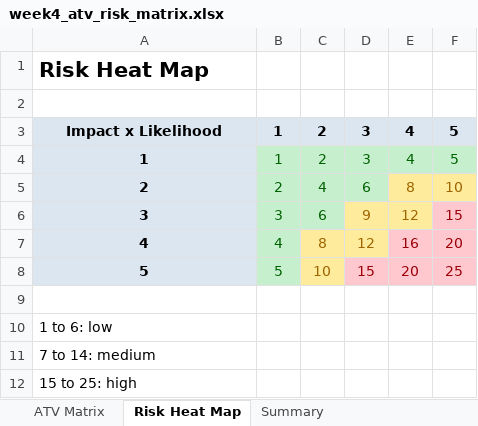
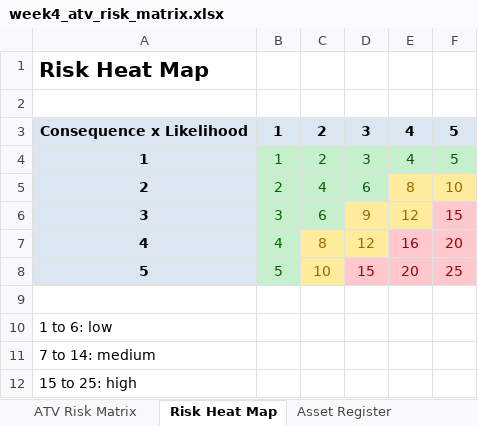
Before and after one commit to pantelovich/503AZ_2425_GroupDeploy, an Excel workbook: docs/week4_atv_risk_matrix.xlsx, sheet Risk Heat Map, drawn as a sheet; values as stored, in another font and other column widths than the file's, no borders; the diff names each change by its address in the sheet, - before the commit and + after, or states it on an @@ line.

Commit message:
Update Week 4 risk evidence notes

```diff
--- a/docs/week4_atv_risk_matrix.xlsx (sheet Risk Heat Map)
+++ b/docs/week4_atv_risk_matrix.xlsx (sheet Risk Heat Map)
-sheet tab: ATV Matrix
+sheet tab: ATV Risk Matrix
-sheet tab: Summary
+sheet tab: Asset Register
-A3: Impact x Likelihood
+A3: Consequence x Likelihood
```
Also changed, not shown: sheet ATV Risk Matrix, sheet Asset Register, sheet Presentation Notes, other sheet tabs, 4 other files.
